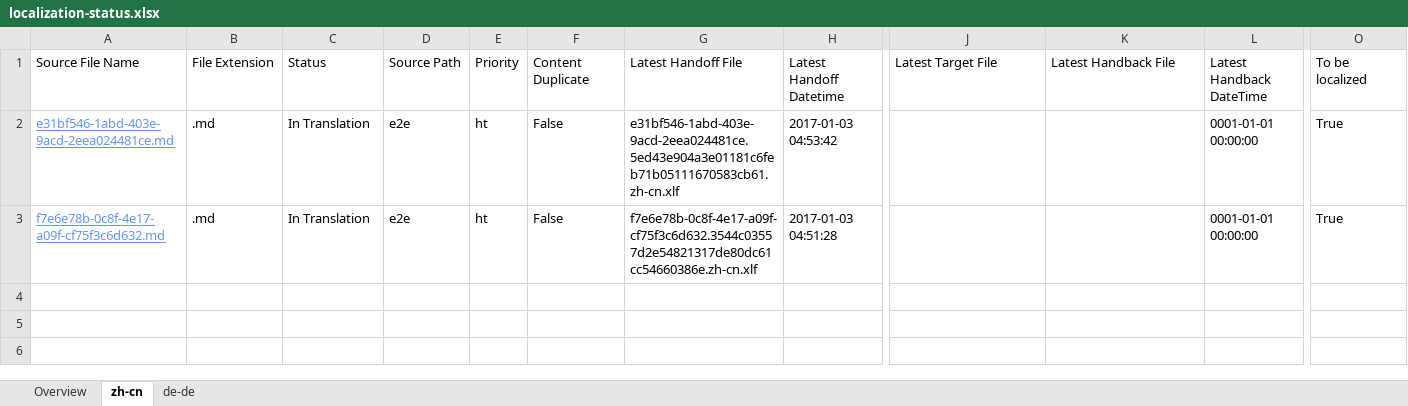
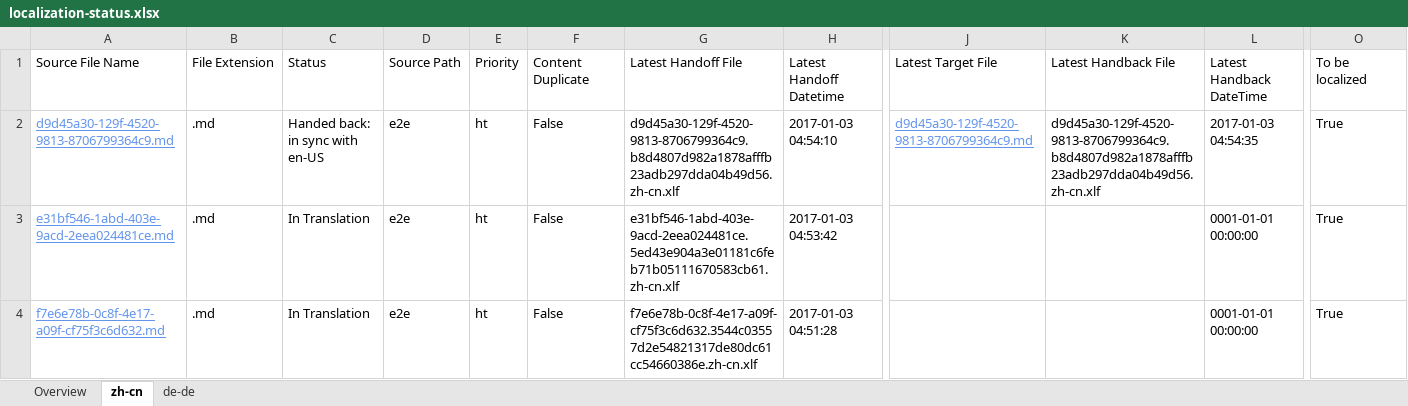
Before and after one commit to OpenLocalizationTestOrg/ol-test1-handback, an Excel workbook: ol-handback/OpenLocalizationTestOrg/ol-test1/ci/localization-status.xlsx, sheet zh-cn, drawn as a sheet; only a part is shown, gaps mark what is left out; values as stored, in another font and other column widths than the file's, no borders; table styles not drawn; rows hold the shown columns only; the diff names each change by its address in the sheet, - before the commit and + after, or states it on an @@ line.

```diff
--- a/ol-handback/OpenLocalizationTestOrg/ol-test1/ci/localization-status.xlsx (sheet zh-cn)
+++ b/ol-handback/OpenLocalizationTestOrg/ol-test1/ci/localization-status.xlsx (sheet zh-cn)
+row 2: d9d45a30-129f-4520-9813-8706799364c9.md | .md | Handed back: in sync with en-US | e2e | ht | False | d9d45a30-129f-4520-9813-8706799364c9.b8d4807d982a1878afffb23adb297dda04b49d56.zh-cn.xlf | 2017-01-03 04:54:10 | d9d45a30-129f-4520-9813-8706799364c9.md | d9d45a30-129f-4520-9813-8706799364c9.b8d4807d982a1878afffb23adb297dda04b49d56.zh-cn.xlf | 2017-01-03 04:54:35 | True
```
Also changed, not shown: sheet de-de, sheet Overview, 1 other file.
